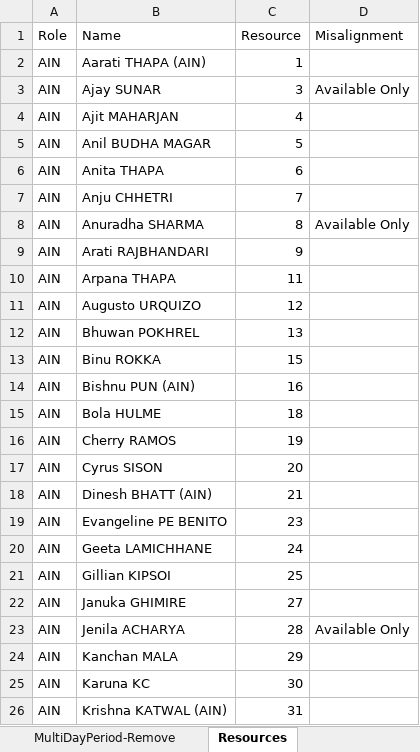
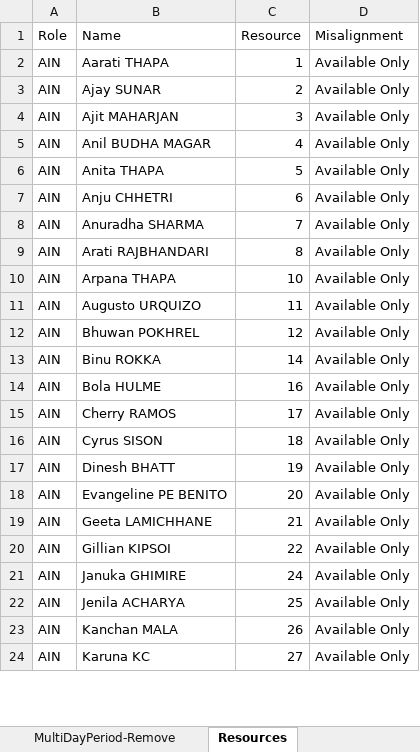
Before and after one commit to CENTRIEffortManagement/ResidentialCare, an Excel workbook: CLIENT/DATExx-Whiddon/UNITS/Unit1/2. Calculations/AIN/CapacityDistrib(A.1)-shifts.xlsx, sheet Resources, drawn as a sheet; only a part is shown; values as stored, in another font and other column widths than the file's, no borders; table styles not drawn; removed rows and columns are numbered as before the commit, all else as after; the diff covers the shown part only; the diff names each change by its address in the sheet, - before the commit and + after, or states it on an @@ line.

```diff
--- a/CLIENT/DATExx-Whiddon/UNITS/Unit1/2. Calculations/AIN/CapacityDistrib(A.1)-shifts.xlsx (sheet Resources)
+++ b/CLIENT/DATExx-Whiddon/UNITS/Unit1/2. Calculations/AIN/CapacityDistrib(A.1)-shifts.xlsx (sheet Resources)
-B2 (Name): Aarati THAPA (AIN)
+B2 (Name): Aarati THAPA
-D2 (Misalignment): (empty)
+D2 (Misalignment): Available Only
-C3 (Resource): 3
+C3 (Resource): 2
-C4 (Resource): 4
+C4 (Resource): 3
-D4:D7 (Misalignment): (empty)
+D4:D7 (Misalignment): Available Only
-C5 (Resource): 5
+C5 (Resource): 4
-C6 (Resource): 6
+C6 (Resource): 5
-C7 (Resource): 7
+C7 (Resource): 6
-C8 (Resource): 8
+C8 (Resource): 7
-C9 (Resource): 9
+C9 (Resource): 8
-D9:D13 (Misalignment): (empty)
+D9:D13 (Misalignment): Available Only
-C10 (Resource): 11
+C10 (Resource): 10
-C11 (Resource): 12
+C11 (Resource): 11
-C12 (Resource): 13
+C12 (Resource): 12
-C13 (Resource): 15
+C13 (Resource): 14
-row 14: AIN | Bishnu PUN (AIN) | 16
-C14 (Resource): 18
+C14 (Resource): 16
-D14:D16 (Misalignment): (empty)
+D14:D16 (Misalignment): Available Only
-C15 (Resource): 19
+C15 (Resource): 17
-C16 (Resource): 20
+C16 (Resource): 18
-row 18: AIN | Dinesh BHATT (AIN) | 21
+row 17: AIN | Dinesh BHATT | 19 | Available Only
-C18 (Resource): 23
+C18 (Resource): 20
-D18:D21 (Misalignment): (empty)
+D18:D21 (Misalignment): Available Only
-C19 (Resource): 24
+C19 (Resource): 21
-C20 (Resource): 25
+C20 (Resource): 22
-C21 (Resource): 27
+C21 (Resource): 24
-C22 (Resource): 28
+C22 (Resource): 25
-C23 (Resource): 29
+C23 (Resource): 26
-D23:D24 (Misalignment): (empty)
+D23:D24 (Misalignment): Available Only
-C24 (Resource): 30
+C24 (Resource): 27
-row 26: AIN | Krishna KATWAL (AIN) | 31
```
Also changed, not shown: 59 added rows, 2 removed rows and 91 edited cells elsewhere in this sheet, sheet ResourcePeriodTABLE-empty, sheet ResPeriodWDTABLE, sheet ResPeriodAllocationTABLE, sheet ResPeriodAvailabilityTABLE !!, sheet C' ResSingleShiftDayTABLE, sheet MultiDayPeriod-Remove, 4 more sheets, CLIENT/DATExx-Whiddon/UNITS/Unit1/2. Calculations/AIN/CapacityDistrib(A.2)-shifts.xlsx, CLIENT/DATExx-Whiddon/UNITS/Unit1/2. Calculations/AIN/CapacityDistrib(B)-shifts.xlsx, 49 other files.
